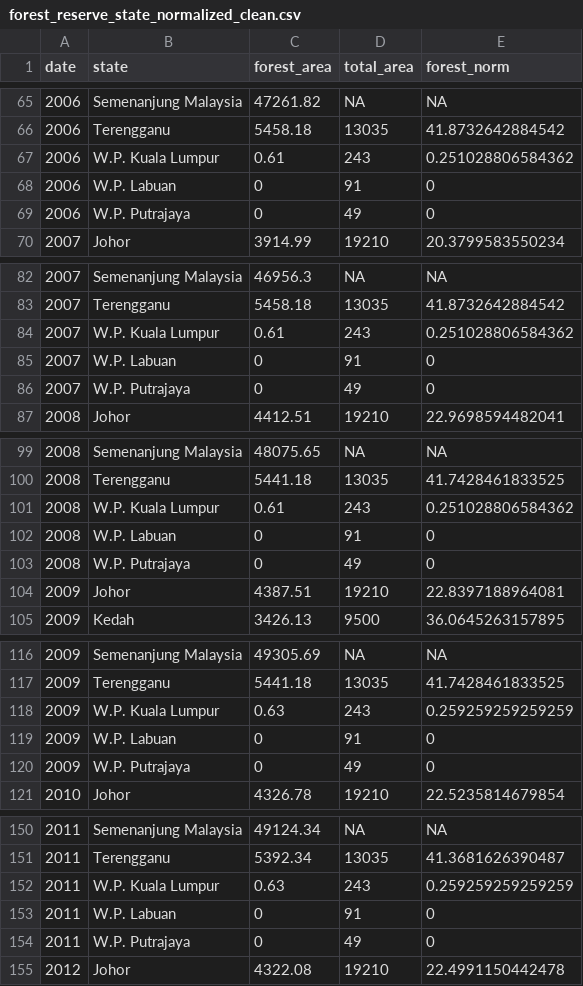
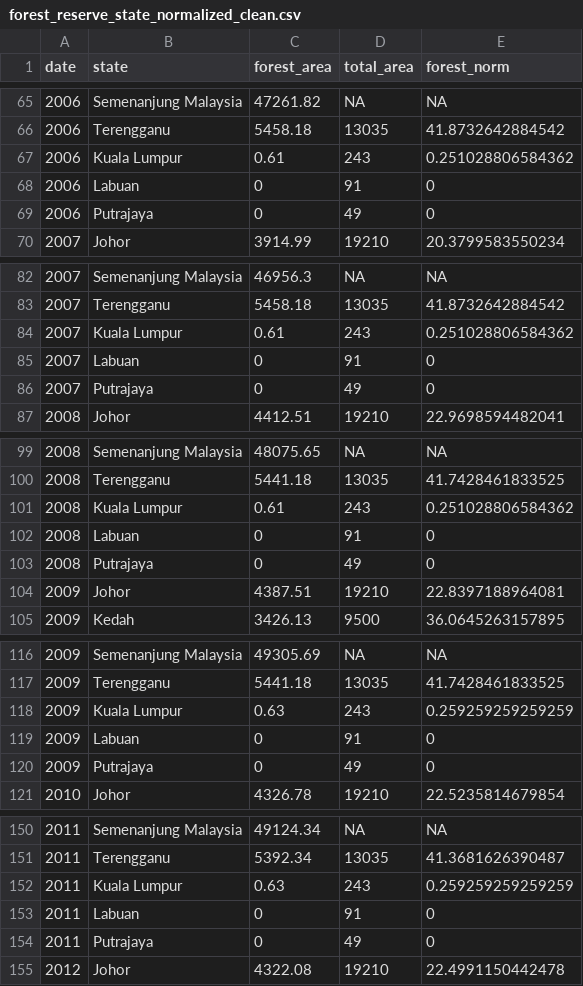
Before and after one commit to brittany0111/FIT3179, a CSV file: forest_reserve_state_normalized_clean.csv, drawn as a sheet; only a part is shown, gaps mark what is left out; the diff covers the shown part only.

Commit message:
clean data

```diff
--- a/forest_reserve_state_normalized_clean.csv
+++ b/forest_reserve_state_normalized_clean.csv
@@ -67,3 +67,3 @@
-2006,"W.P. Kuala Lumpur",0.61,243,0.251028806584362
-2006,"W.P. Labuan",0,91,0
-2006,"W.P. Putrajaya",0,49,0
+2006,Kuala Lumpur,0.61,243,0.251028806584362
+2006,Labuan,0,91,0
+2006,Putrajaya,0,49,0
@@ -84,3 +84,3 @@
-2007,"W.P. Kuala Lumpur",0.61,243,0.251028806584362
-2007,"W.P. Labuan",0,91,0
-2007,"W.P. Putrajaya",0,49,0
+2007,Kuala Lumpur,0.61,243,0.251028806584362
+2007,Labuan,0,91,0
+2007,Putrajaya,0,49,0
@@ -101,3 +101,3 @@
-2008,"W.P. Kuala Lumpur",0.61,243,0.251028806584362
-2008,"W.P. Labuan",0,91,0
-2008,"W.P. Putrajaya",0,49,0
+2008,Kuala Lumpur,0.61,243,0.251028806584362
+2008,Labuan,0,91,0
+2008,Putrajaya,0,49,0
@@ -118,3 +118,3 @@
-2009,"W.P. Kuala Lumpur",0.63,243,0.259259259259259
-2009,"W.P. Labuan",0,91,0
-2009,"W.P. Putrajaya",0,49,0
+2009,Kuala Lumpur,0.63,243,0.259259259259259
+2009,Labuan,0,91,0
+2009,Putrajaya,0,49,0
@@ -152,3 +152,3 @@
-2011,"W.P. Kuala Lumpur",0.63,243,0.259259259259259
-2011,"W.P. Labuan",0,91,0
-2011,"W.P. Putrajaya",0,49,0
+2011,Kuala Lumpur,0.63,243,0.259259259259259
+2011,Labuan,0,91,0
+2011,Putrajaya,0,49,0
```
Also changed, not shown: 44 edited cells elsewhere in this file, 1 other file.
